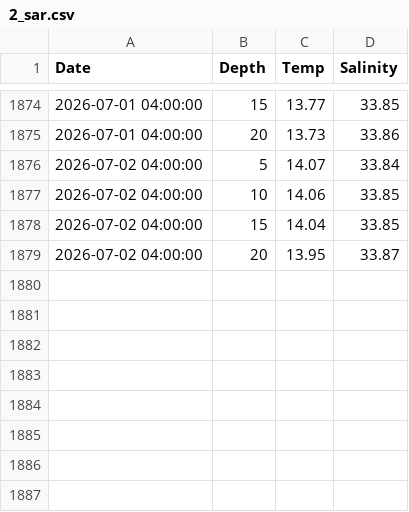
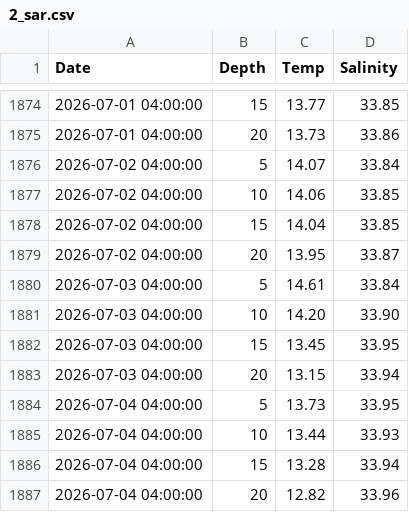
Before and after one commit to sharkbot952/temp_test, a CSV file: data/obs/2_sar.csv, drawn as a sheet; only a part is shown, gaps mark what is left out; the diff names each change by its address in the sheet, - before the commit and + after, or states it on an @@ line.

```diff
--- a/data/obs/2_sar.csv
+++ b/data/obs/2_sar.csv
+row 1880: 2026-07-03 04:00:00 | 5 | 14.61 | 33.84
+row 1881: 2026-07-03 04:00:00 | 10 | 14.20 | 33.90
+row 1882: 2026-07-03 04:00:00 | 15 | 13.45 | 33.95
+row 1883: 2026-07-03 04:00:00 | 20 | 13.15 | 33.94
+row 1884: 2026-07-04 04:00:00 | 5 | 13.73 | 33.95
+row 1885: 2026-07-04 04:00:00 | 10 | 13.44 | 33.93
+row 1886: 2026-07-04 04:00:00 | 15 | 13.28 | 33.94
+row 1887: 2026-07-04 04:00:00 | 20 | 12.82 | 33.96
```
Also changed, not shown: data/cmem/chl/chl_3_reb.csv, data/cmem/chl/chl_4_ris.csv, 8 other files.
